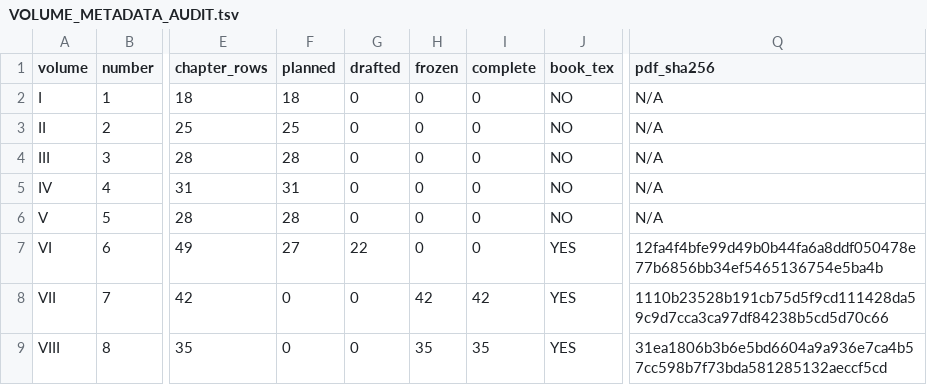
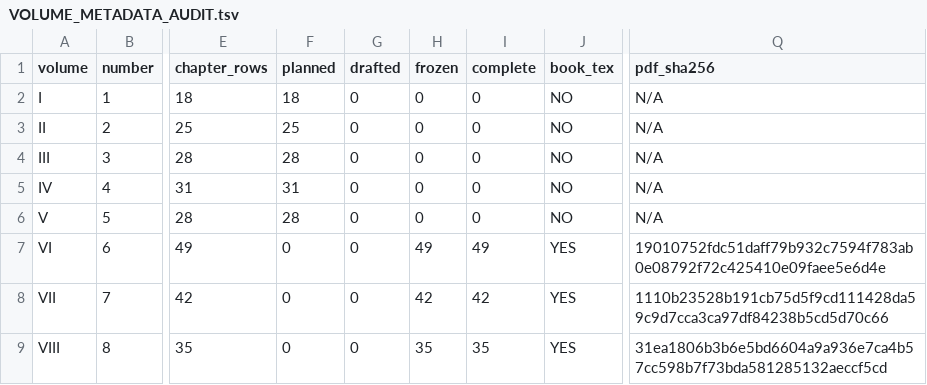
Before and after one commit to expert10000/math, a TSV file: books/VOLUME_METADATA_AUDIT.tsv, drawn as a sheet; only a part is shown, gaps mark what is left out; the diff names each change by its address in the sheet, - before the commit and + after, or states it on an @@ line.

```diff
--- a/books/VOLUME_METADATA_AUDIT.tsv
+++ b/books/VOLUME_METADATA_AUDIT.tsv
-F7 (planned): 27
+F7 (planned): 0
-G7 (drafted): 22
+G7 (drafted): 0
-H7 (frozen): 0
+H7 (frozen): 49
-I7 (complete): 0
+I7 (complete): 49
-Q7 (pdf_sha256): 12fa4f4bfe99d49b0b44fa6a8ddf050478e77b6856bb34ef5465136754e5ba4b
+Q7 (pdf_sha256): 19010752fdc51daff79b932c7594f783ab0e08792f72c425410e09faee5e6d4e
```
Also changed, not shown: editorial/CHAPTER_STATUS.tsv, release/SERIES_MASTER_MANIFEST.tsv, 15 other files.
